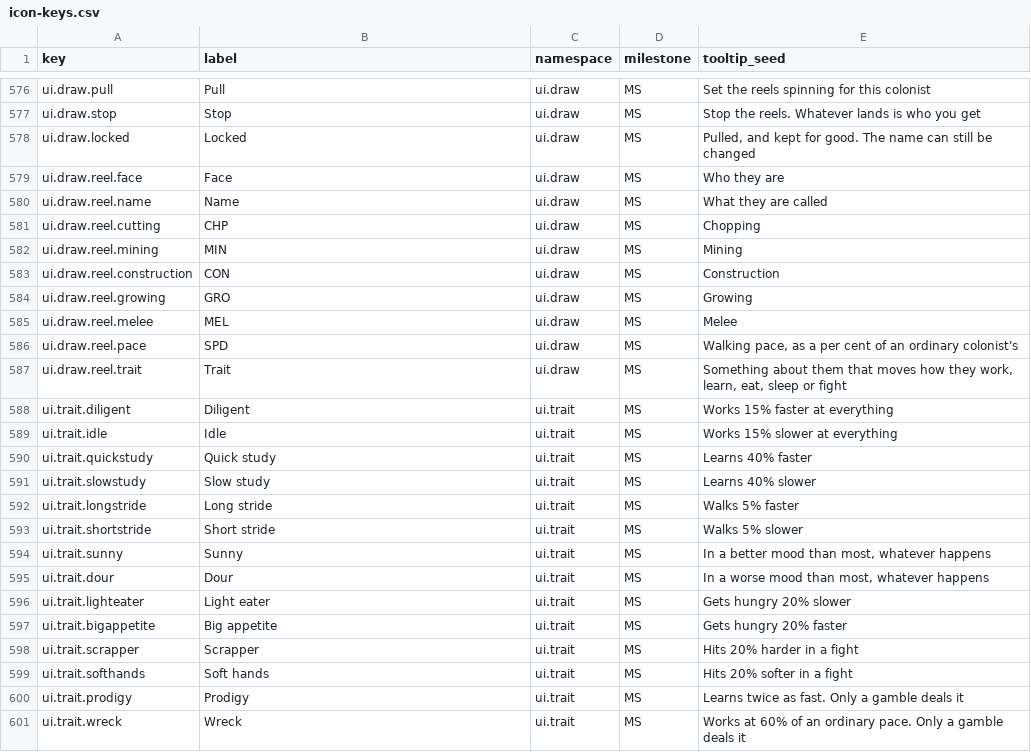
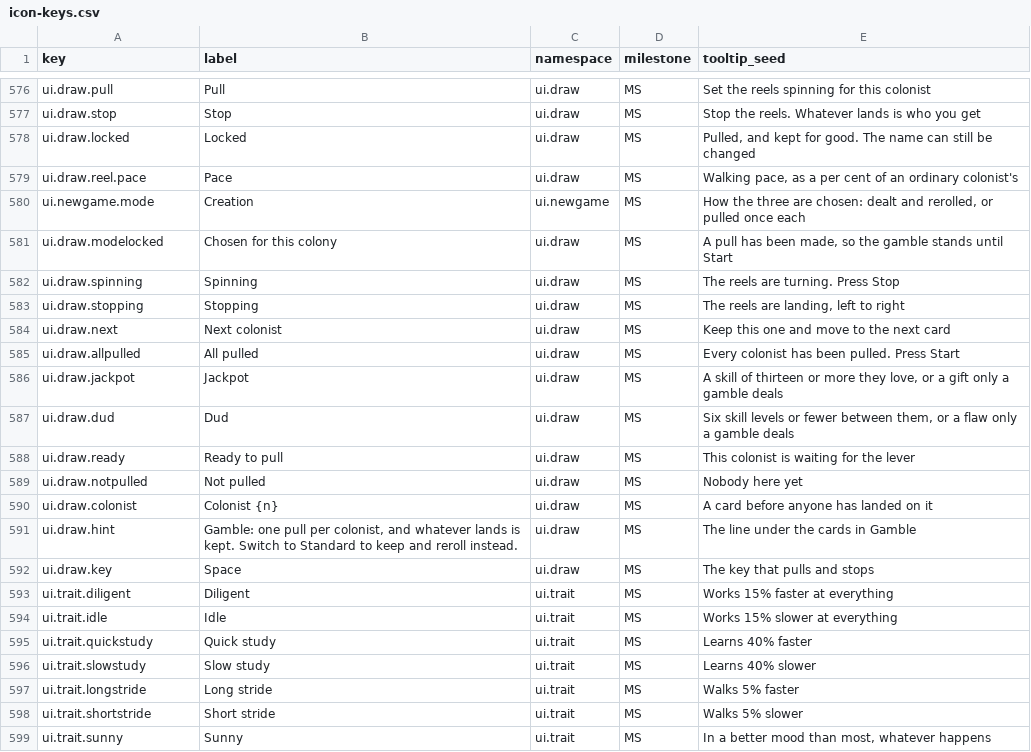
Before and after one commit to 1mitten/odyssey, a CSV file: docs/design/icon-keys.csv, drawn as a sheet; only a part is shown, gaps mark what is left out; the shorter side is filled out with more unchanged rows.

```diff
--- a/docs/design/icon-keys.csv
+++ b/docs/design/icon-keys.csv
@@ -578,11 +578,16 @@ ui.draw.stop,Stop,ui.draw,MS,Stop the reels. Whatever lands is who you get
 ui.draw.locked,Locked,ui.draw,MS,"Pulled, and kept for good. The name can still be changed"
-ui.draw.reel.face,Face,ui.draw,MS,Who they are
-ui.draw.reel.name,Name,ui.draw,MS,What they are called
-ui.draw.reel.cutting,CHP,ui.draw,MS,Chopping
-ui.draw.reel.mining,MIN,ui.draw,MS,Mining
-ui.draw.reel.construction,CON,ui.draw,MS,Construction
-ui.draw.reel.growing,GRO,ui.draw,MS,Growing
-ui.draw.reel.melee,MEL,ui.draw,MS,Melee
-ui.draw.reel.pace,SPD,ui.draw,MS,"Walking pace, as a per cent of an ordinary colonist's"
-ui.draw.reel.trait,Trait,ui.draw,MS,"Something about them that moves how they work, learn, eat, sleep or fight"
+ui.draw.reel.pace,Pace,ui.draw,MS,"Walking pace, as a per cent of an ordinary colonist's"
+ui.newgame.mode,Creation,ui.newgame,MS,"How the three are chosen: dealt and rerolled, or pulled once each"
+ui.draw.modelocked,Chosen for this colony,ui.draw,MS,"A pull has been made, so the gamble stands until Start"
+ui.draw.spinning,Spinning,ui.draw,MS,The reels are turning. Press Stop
+ui.draw.stopping,Stopping,ui.draw,MS,"The reels are landing, left to right"
+ui.draw.next,Next colonist,ui.draw,MS,Keep this one and move to the next card
+ui.draw.allpulled,All pulled,ui.draw,MS,Every colonist has been pulled. Press Start
+ui.draw.jackpot,Jackpot,ui.draw,MS,"A skill of thirteen or more they love, or a gift only a gamble deals"
+ui.draw.dud,Dud,ui.draw,MS,"Six skill levels or fewer between them, or a flaw only a gamble deals"
+ui.draw.ready,Ready to pull,ui.draw,MS,This colonist is waiting for the lever
+ui.draw.notpulled,Not pulled,ui.draw,MS,Nobody here yet
+ui.draw.colonist,Colonist {n},ui.draw,MS,A card before anyone has landed on it
+ui.draw.hint,"Gamble: one pull per colonist, and whatever lands is kept. Switch to Standard to keep and reroll instead.",ui.draw,MS,The line under the cards in Gamble
+ui.draw.key,Space,ui.draw,MS,The key that pulls and stops
 ui.trait.diligent,Diligent,ui.trait,MS,Works 15% faster at everything
```
Also changed, not shown: 38 other files.
